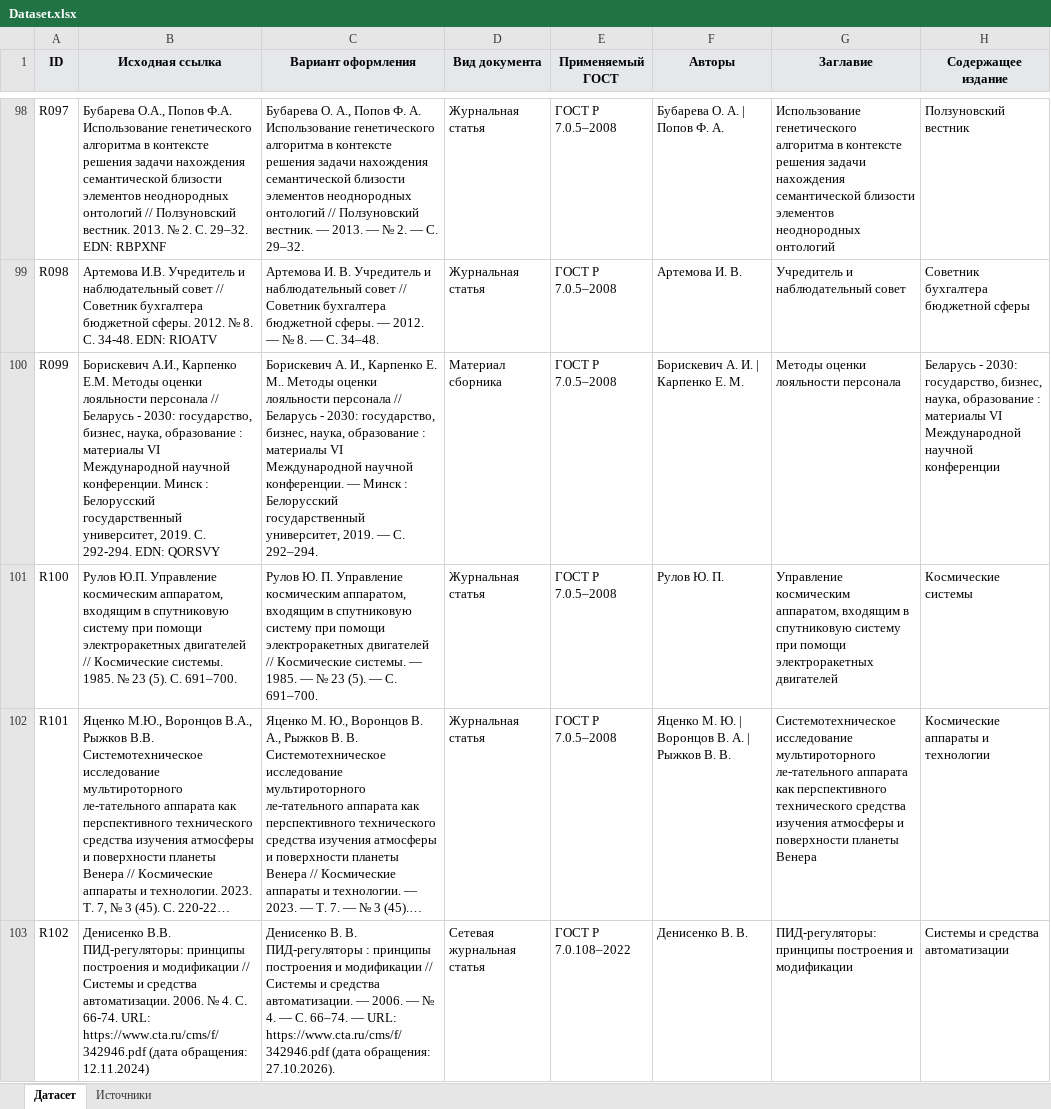
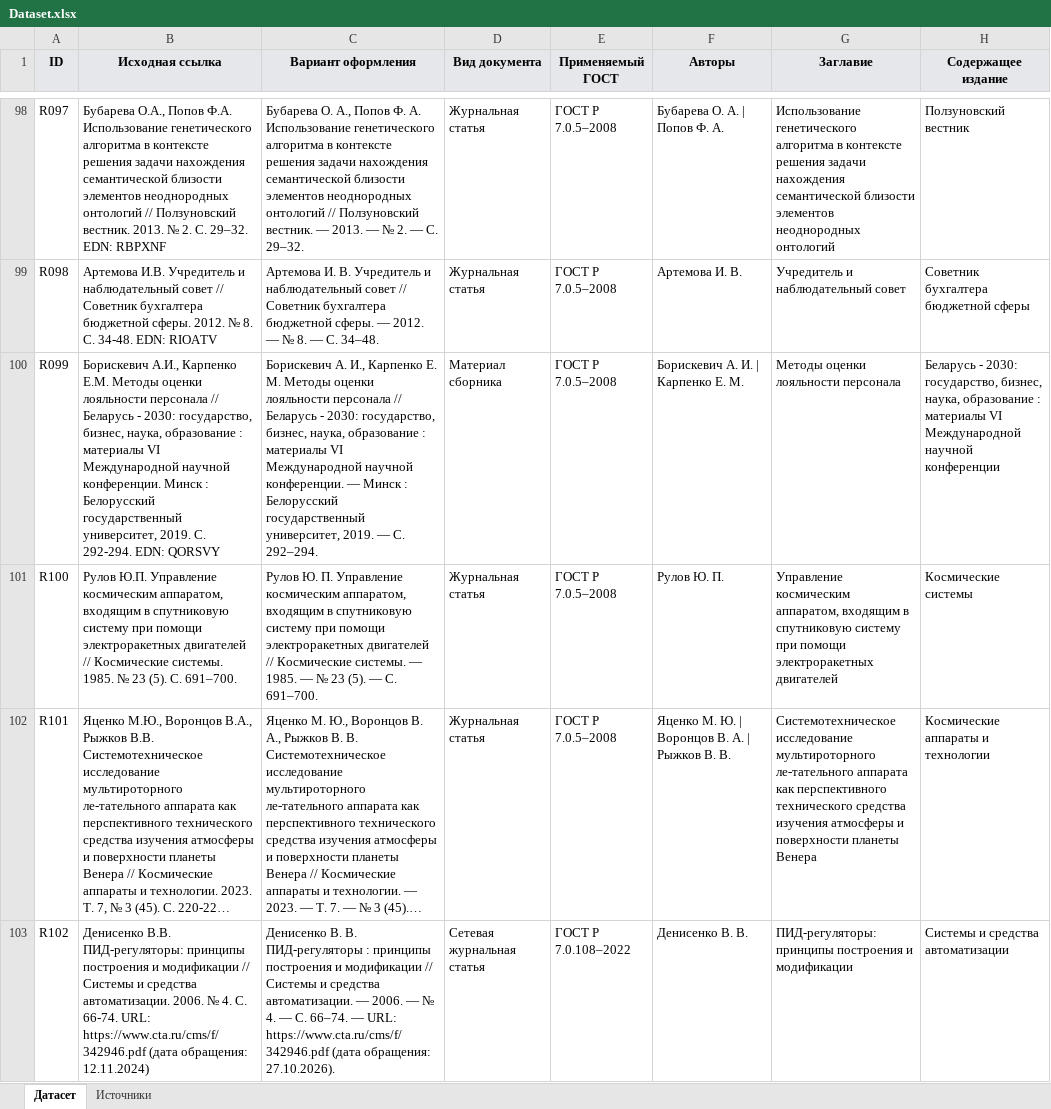
Before and after one commit to KashtanovN/bibliography-parsing-research, an Excel workbook: Dataset.xlsx, sheet Датасет, drawn as a sheet; only a part is shown, gaps mark what is left out; long unchanged cells end in …; values as stored, in another font and other column widths than the file's, no borders; table styles not drawn; the diff covers the shown part only; the diff names each change by its address in the sheet, - before the commit and + after, or states it on an @@ line.

```diff
--- a/Dataset.xlsx (sheet Датасет)
+++ b/Dataset.xlsx (sheet Датасет)
-C100 (Вариант оформления): …Карпенко Е. М.. Методы оценки…
+C100 (Вариант оформления): …Карпенко Е. М. Методы оценки…
```
Also changed, not shown: 10 removed rows, 25 edited cells and cell formats elsewhere in this sheet, sheet Источники, 22 other files.
